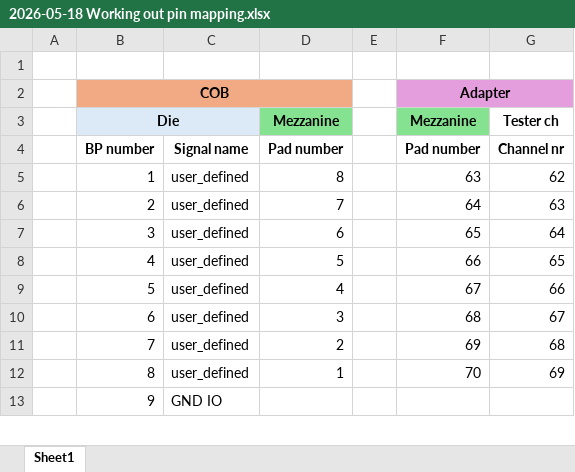
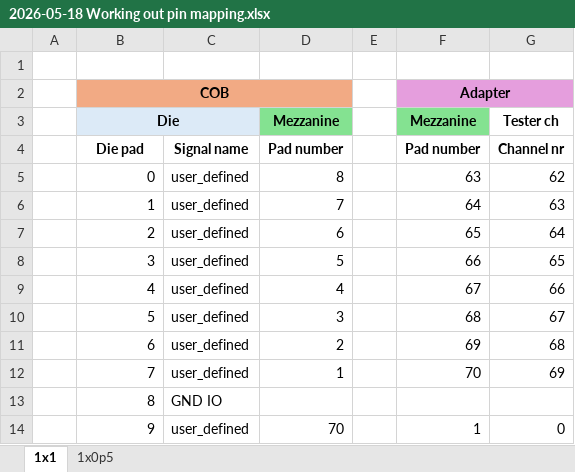
Before and after one commit to szfate/BondTest72-Firmware, an Excel workbook: docs/2026-05-18 Working out pin mapping.xlsx, sheet 1x1, drawn as a sheet; only a part is shown; values as stored, in another font and other column widths than the file's, no borders; addresses are those after the commit; the diff covers the shown part only; the diff names each change by its address in the sheet, - before the commit and + after, or states it on an @@ line.

Commit message:
- Changed naming scheme to reduce confusion - Changed die pad numbering to match die diagrams (start with pad 0)

```diff
--- a/docs/2026-05-18 Working out pin mapping.xlsx (sheet 1x1)
+++ b/docs/2026-05-18 Working out pin mapping.xlsx (sheet 1x1)
-sheet tab: Sheet1
+sheet tab: 1x1
+sheet tab: 1x0p5
-B4: BP number
+B4: Die pad
+row 5:  | 0 | user_defined | 8 |  | 63 | 62
-D6: 8
+D6: 7
-F6: 63
+F6: 64
-G6: 62
+G6: 63
-D7: 7
+D7: 6
-F7: 64
+F7: 65
-G7: 63
+G7: 64
-D8: 6
+D8: 5
-F8: 65
+F8: 66
-G8: 64
+G8: 65
-D9: 5
+D9: 4
-F9: 66
+F9: 67
-G9: 65
+G9: 66
-D10: 4
+D10: 3
-F10: 67
+F10: 68
-G10: 66
+G10: 67
-D11: 3
+D11: 2
-F11: 68
+F11: 69
-G11: 67
+G11: 68
-D12: 2
+D12: 1
-F12: 69
+F12: 70
-G12: 68
+G12: 69
-C13: user_defined
+C13: GND IO
-D13: 1
+D13: (empty)
-F13: 70
+F13: (empty)
-G13: 69
+G13: (empty)
-C14: GND IO
+C14: user_defined
-D14: (empty)
+D14: 70
-F14: (empty)
+F14: 1
-G14: (empty)
+G14: 0
```
Also changed, not shown: 3 added rows, 4 removed rows and 139 edited cells elsewhere in this sheet, 17 other files.
